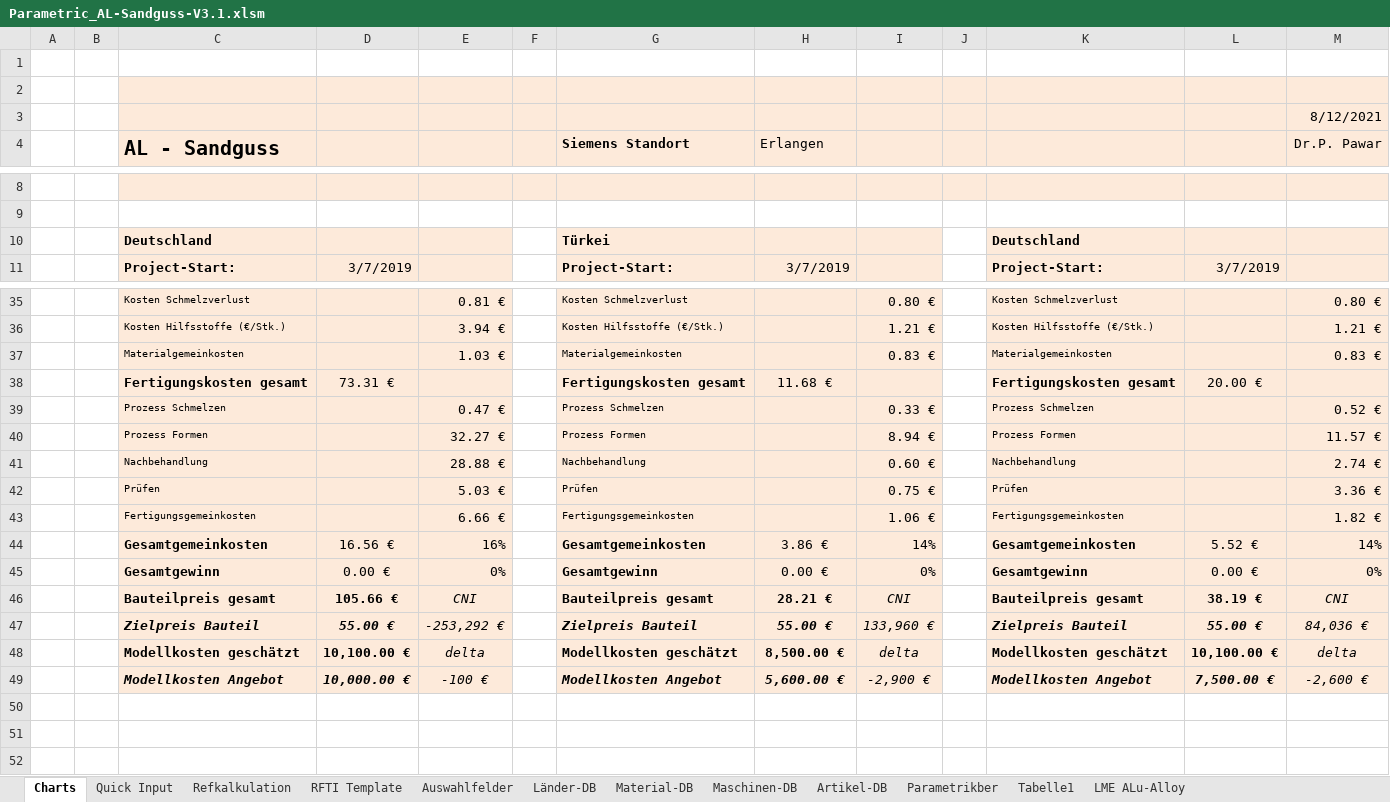
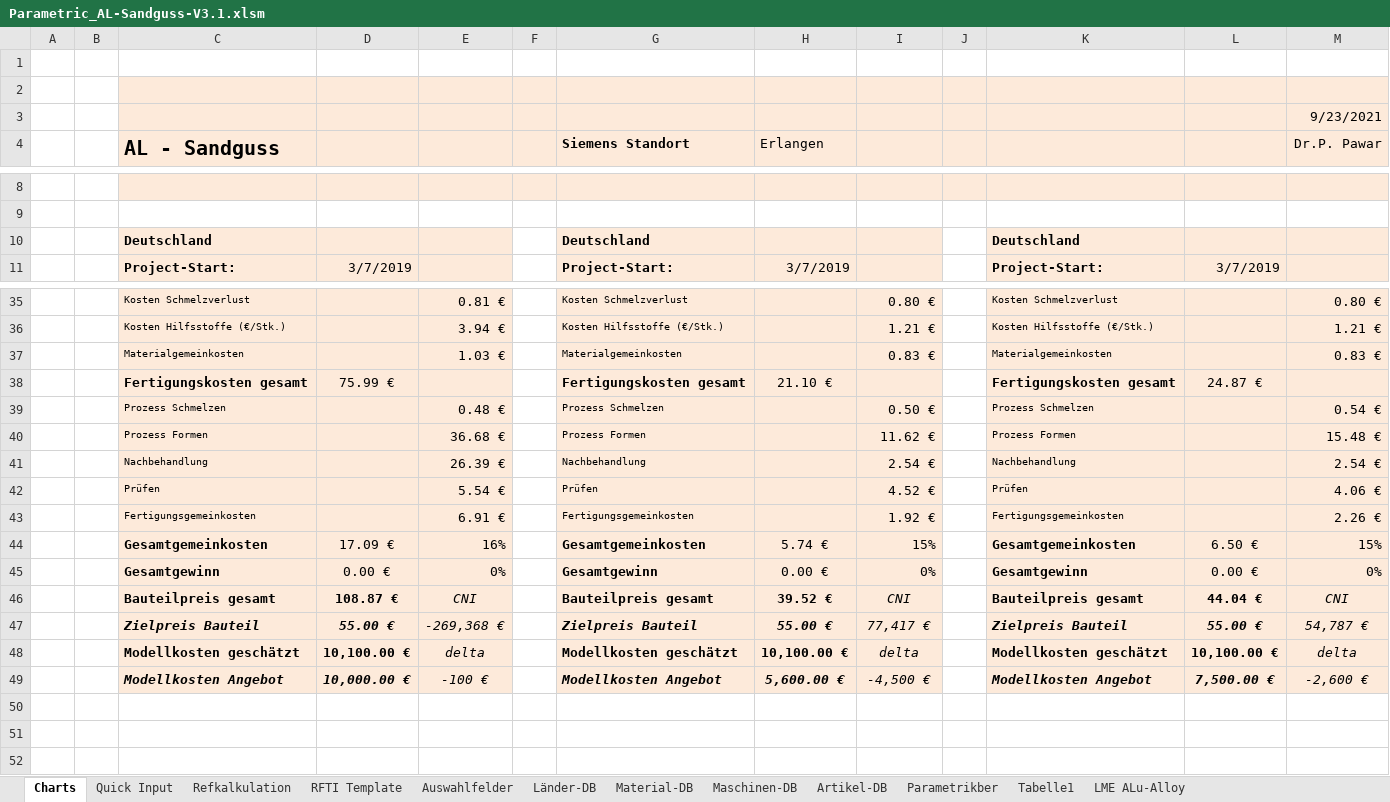
Before and after one commit to sd-ra/GussKalk, an Excel workbook: Excel/Parametric_AL-Sandguss-V3.1.xlsm, sheet Charts, drawn as a sheet; only a part is shown, gaps mark what is left out; values as stored, in another font and other column widths than the file's, no borders; charts and pictures not drawn; 2 other sheets too large or unreadable and not compared; removed rows and columns are numbered as before the commit, all else as after; the diff covers the shown part only; the diff names each change by its address in the sheet, - before the commit and + after, or states it on an @@ line.

```diff
--- a/Excel/Parametric_AL-Sandguss-V3.1.xlsm (sheet Charts)
+++ b/Excel/Parametric_AL-Sandguss-V3.1.xlsm (sheet Charts)
-M3 (Dr.P. Pawar): 8/12/2021
+M3 (Dr.P. Pawar): 9/23/2021
-G10 (Siemens Standort): Türkei
+G10 (Siemens Standort): Deutschland
-D38: 73.31 €
+D38: 75.99 €
-H38 (Erlangen): 11.68 €
+H38 (Erlangen): 21.10 €
-L38: 20.00 €
+L38: 24.87 €
-E39: 0.47 €
+E39: 0.48 €
-I39: 0.33 €
+I39: 0.50 €
-M39 (Dr.P. Pawar): 0.52 €
+M39 (Dr.P. Pawar): 0.54 €
-E40: 32.27 €
+E40: 36.68 €
-I40: 8.94 €
+I40: 11.62 €
-M40 (Dr.P. Pawar): 11.57 €
+M40 (Dr.P. Pawar): 15.48 €
-E41: 28.88 €
+E41: 26.39 €
-I41: 0.60 €
+I41: 2.54 €
-M41 (Dr.P. Pawar): 2.74 €
+M41 (Dr.P. Pawar): 2.54 €
-E42: 5.03 €
+E42: 5.54 €
-I42: 0.75 €
+I42: 4.52 €
-M42 (Dr.P. Pawar): 3.36 €
+M42 (Dr.P. Pawar): 4.06 €
-E43: 6.66 €
+E43: 6.91 €
-I43: 1.06 €
+I43: 1.92 €
-M43 (Dr.P. Pawar): 1.82 €
+M43 (Dr.P. Pawar): 2.26 €
-row 44:  |  | Gesamtgemeinkosten | 16.56 € | 16% |  | Gesamtgemeinkosten | 3.86 € | 14% |  | Gesamtgemeinkosten | 5.52 € | 14%
+row 44:  |  | Gesamtgemeinkosten | 17.09 € | 16% |  | Gesamtgemeinkosten | 5.74 € | 15% |  | Gesamtgemeinkosten | 6.50 € | 15%
-D46: 105.66 €
+D46: 108.87 €
-H46 (Erlangen): 28.21 €
+H46 (Erlangen): 39.52 €
-L46: 38.19 €
+L46: 44.04 €
-E47: -253,292 €
+E47: -269,368 €
-I47: 133,960 €
+I47: 77,417 €
-M47 (Dr.P. Pawar): 84,036 €
+M47 (Dr.P. Pawar): 54,787 €
-H48 (Erlangen): 8,500.00 €
+H48 (Erlangen): 10,100.00 €
-I49: -2,900 €
+I49: -4,500 €
```
Also changed, not shown: 4 added rows, 4 removed rows and 7 edited cells elsewhere in this sheet, sheet Refkalkulation, sheet Parametrikber, sheet Länder-DB, charts or pictures, 2 other files.
